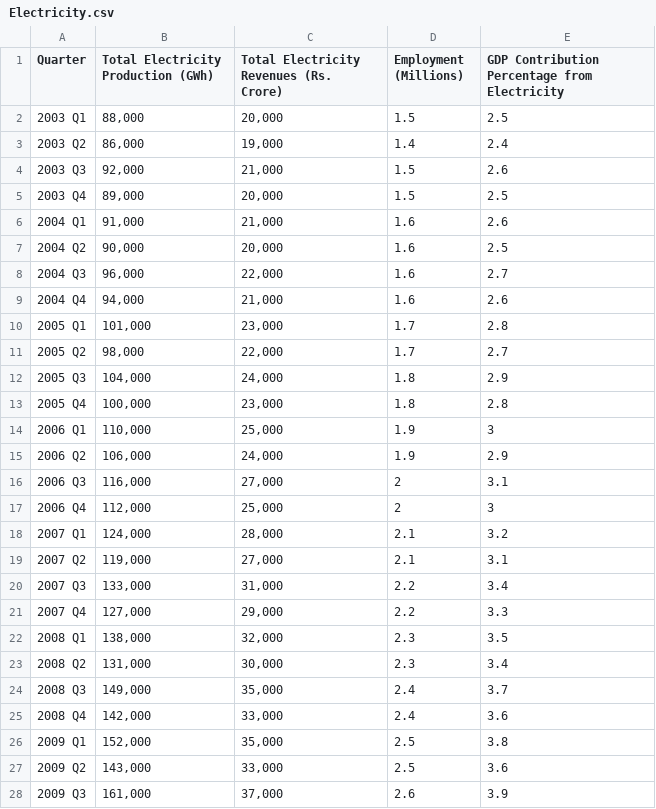
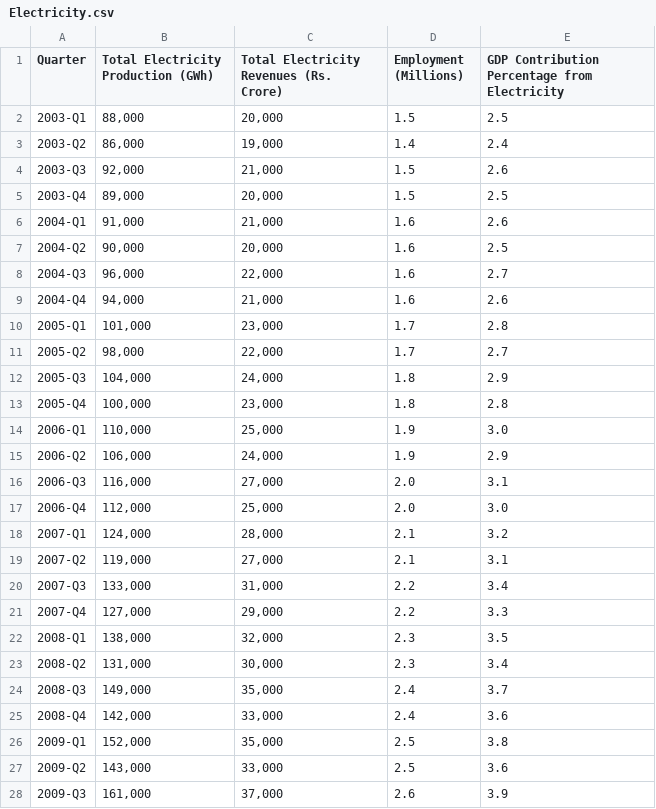
Before and after one commit to Aditya170802/EconVisor---Industry-Forecasting-Tool, a CSV file: Datasets/Manufacturing/Electricity.csv, drawn as a sheet; only a part is shown; the diff covers the shown part only.

```diff
--- a/Datasets/Manufacturing/Electricity.csv
+++ b/Datasets/Manufacturing/Electricity.csv
@@ -1,28 +1,28 @@
 Quarter,Total Electricity Production (GWh),Total Electricity Revenues (Rs. Crore),Employment (Millions),GDP Contribution Percentage from Electricity
-2003 Q1,"88,000","20,000",1.5,2.5
-2003 Q2,"86,000","19,000",1.4,2.4
-2003 Q3,"92,000","21,000",1.5,2.6
-2003 Q4,"89,000","20,000",1.5,2.5
-2004 Q1,"91,000","21,000",1.6,2.6
-2004 Q2,"90,000","20,000",1.6,2.5
-2004 Q3,"96,000","22,000",1.6,2.7
-2004 Q4,"94,000","21,000",1.6,2.6
-2005 Q1,"101,000","23,000",1.7,2.8
-2005 Q2,"98,000","22,000",1.7,2.7
-2005 Q3,"104,000","24,000",1.8,2.9
-2005 Q4,"100,000","23,000",1.8,2.8
-2006 Q1,"110,000","25,000",1.9,3
-2006 Q2,"106,000","24,000",1.9,2.9
-2006 Q3,"116,000","27,000",2,3.1
-2006 Q4,"112,000","25,000",2,3
-2007 Q1,"124,000","28,000",2.1,3.2
-2007 Q2,"119,000","27,000",2.1,3.1
-2007 Q3,"133,000","31,000",2.2,3.4
-2007 Q4,"127,000","29,000",2.2,3.3
-2008 Q1,"138,000","32,000",2.3,3.5
-2008 Q2,"131,000","30,000",2.3,3.4
-2008 Q3,"149,000","35,000",2.4,3.7
-2008 Q4,"142,000","33,000",2.4,3.6
-2009 Q1,"152,000","35,000",2.5,3.8
-2009 Q2,"143,000","33,000",2.5,3.6
-2009 Q3,"161,000","37,000",2.6,3.9
+2003-Q1,"88,000","20,000",1.5,2.5
+2003-Q2,"86,000","19,000",1.4,2.4
+2003-Q3,"92,000","21,000",1.5,2.6
+2003-Q4,"89,000","20,000",1.5,2.5
+2004-Q1,"91,000","21,000",1.6,2.6
+2004-Q2,"90,000","20,000",1.6,2.5
+2004-Q3,"96,000","22,000",1.6,2.7
+2004-Q4,"94,000","21,000",1.6,2.6
+2005-Q1,"101,000","23,000",1.7,2.8
+2005-Q2,"98,000","22,000",1.7,2.7
+2005-Q3,"104,000","24,000",1.8,2.9
+2005-Q4,"100,000","23,000",1.8,2.8
+2006-Q1,"110,000","25,000",1.9,3.0
+2006-Q2,"106,000","24,000",1.9,2.9
+2006-Q3,"116,000","27,000",2.0,3.1
+2006-Q4,"112,000","25,000",2.0,3.0
+2007-Q1,"124,000","28,000",2.1,3.2
+2007-Q2,"119,000","27,000",2.1,3.1
+2007-Q3,"133,000","31,000",2.2,3.4
+2007-Q4,"127,000","29,000",2.2,3.3
+2008-Q1,"138,000","32,000",2.3,3.5
+2008-Q2,"131,000","30,000",2.3,3.4
+2008-Q3,"149,000","35,000",2.4,3.7
+2008-Q4,"142,000","33,000",2.4,3.6
+2009-Q1,"152,000","35,000",2.5,3.8
+2009-Q2,"143,000","33,000",2.5,3.6
+2009-Q3,"161,000","37,000",2.6,3.9
```
Also changed, not shown: 65 edited cells elsewhere in this file, Datasets/Manufacturing/Automobiles.csv, Datasets/Manufacturing/Chemicals.csv, 26 other files.
